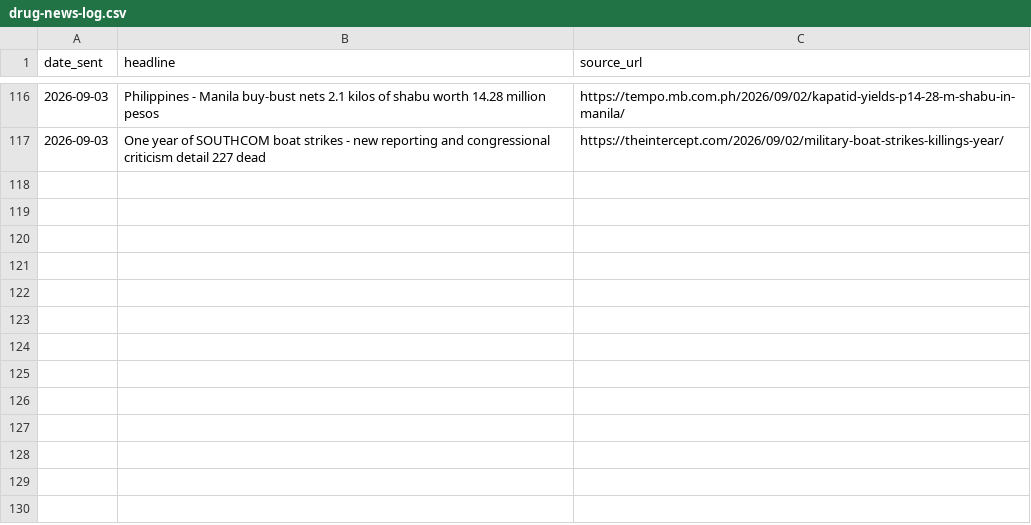
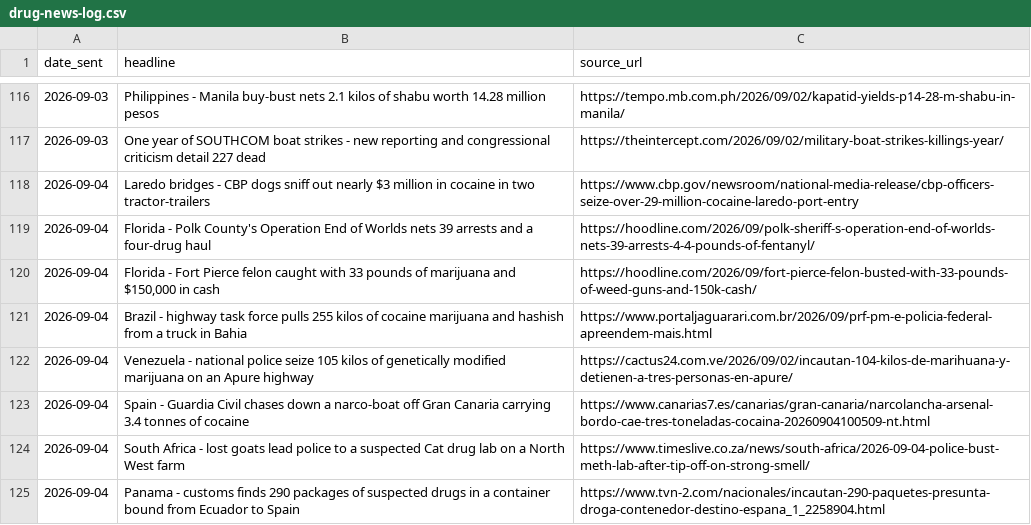
Before and after one commit to therealwizofoz/drug-news-roundup, a CSV file: data/drug-news-log.csv, drawn as a sheet; only a part is shown, gaps mark what is left out; the diff names each change by its address in the sheet, - before the commit and + after, or states it on an @@ line.

```diff
--- a/data/drug-news-log.csv
+++ b/data/drug-news-log.csv
+row 118: 2026-09-04 | Laredo bridges - CBP dogs sniff out nearly $3 million in cocaine in two tractor-trailers | https://www.cbp.gov/newsroom/national-media-release/cbp-officers-seize-over-29-million-cocaine-laredo-port-entry
+row 119: 2026-09-04 | Florida - Polk County's Operation End of Worlds nets 39 arrests and a four-drug haul | https://hoodline.com/2026/09/polk-sheriff-s-operation-end-of-worlds-nets-39-arrests-4-4-pounds-of-fentanyl/
+row 120: 2026-09-04 | Florida - Fort Pierce felon caught with 33 pounds of marijuana and $150,000 in cash | https://hoodline.com/2026/09/fort-pierce-felon-busted-with-33-pounds-of-weed-guns-and-150k-cash/
+row 121: 2026-09-04 | Brazil - highway task force pulls 255 kilos of cocaine marijuana and hashish from a truck in Bahia | https://www.portaljaguarari.com.br/2026/09/prf-pm-e-policia-federal-apreendem-mais.html
+row 122: 2026-09-04 | Venezuela - national police seize 105 kilos of genetically modified marijuana on an Apure highway | https://cactus24.com.ve/2026/09/02/incautan-104-kilos-de-marihuana-y-detienen-a-tres-personas-en-apure/
+row 123: 2026-09-04 | Spain - Guardia Civil chases down a narco-boat off Gran Canaria carrying 3.4 tonnes of cocaine | https://www.canarias7.es/canarias/gran-canaria/narcolancha-arsenal-bordo-cae-tres-toneladas-cocaina-20260904100509-nt.html
+row 124: 2026-09-04 | South Africa - lost goats lead police to a suspected Cat drug lab on a North West farm | https://www.timeslive.co.za/news/south-africa/2026-09-04-police-bust-meth-lab-after-tip-off-on-strong-smell/
+row 125: 2026-09-04 | Panama - customs finds 290 packages of suspected drugs in a container bound from Ecuador to Spain | https://www.tvn-2.com/nacionales/incautan-290-paquetes-presunta-droga-contenedor-destino-espana_1_2258904.html
```
Also changed, not shown: 24 other files.
